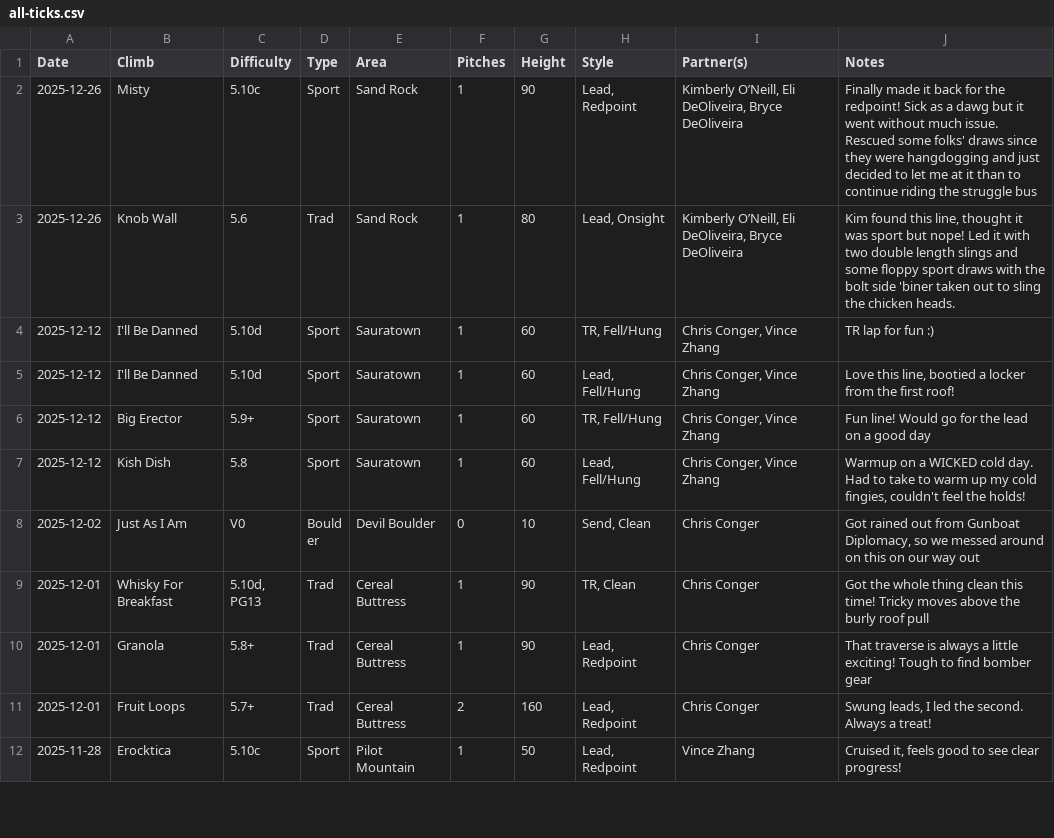
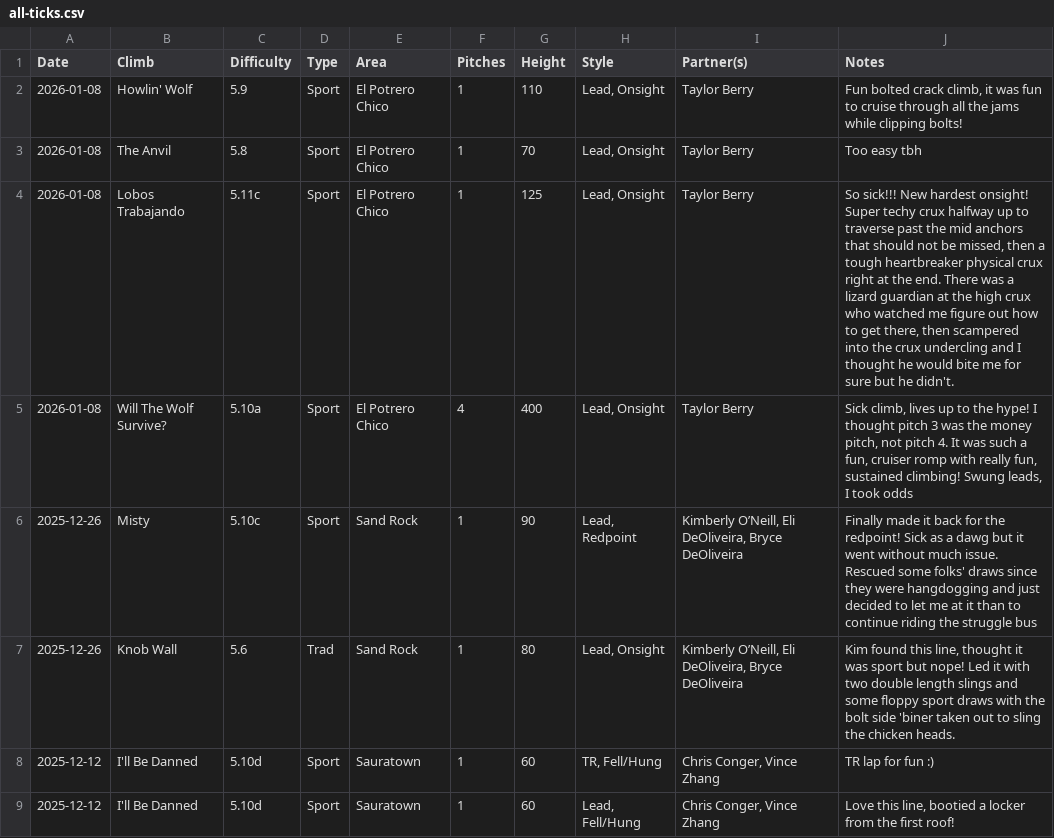
Before and after one commit to achiquit/websitejazzhands, a CSV file: climbing/data/all-ticks.csv, drawn as a sheet; only a part is shown; the shorter side is filled out with more unchanged rows.

Commit message:
Ticks update

```diff
--- a/climbing/data/all-ticks.csv
+++ b/climbing/data/all-ticks.csv
@@ -1,2 +1,6 @@
 Date,Climb,Difficulty,Type,Area,Pitches,Height,Style,Partner(s),Notes
+2026-01-08,"Howlin' Wolf",5.9,Sport,"El Potrero Chico",1,110,"Lead, Onsight","Taylor Berry","Fun bolted crack climb, it was fun to cruise through all the jams while clipping bolts!"
+2026-01-08,"The Anvil",5.8,Sport,"El Potrero Chico",1,70,"Lead, Onsight","Taylor Berry","Too easy tbh"
+2026-01-08,"Lobos Trabajando",5.11c,Sport,"El Potrero Chico",1,125,"Lead, Onsight","Taylor Berry","So sick!!! New hardest onsight! Super techy crux halfway up to traverse past the mid anchors that should not be missed, then a tough heartbreaker physical crux right at the end. There was a lizard guardian at the high crux who watched me figure out how to get there, then scampered into the crux undercling and I thought he would bite me for sure but he didn't."
+2026-01-08,"Will The Wolf Survive?",5.10a,Sport,"El Potrero Chico",4,400,"Lead, Onsight","Taylor Berry","Sick climb, lives up to the hype! I thought pitch 3 was the money pitch, not pitch 4. It was such a fun, cruiser romp with really fun, sustained climbing! Swung leads, I took odds"
 2025-12-26,Misty,5.10c,Sport,"Sand Rock",1,90,"Lead, Redpoint","Kimberly O’Neill, Eli DeOliveira, Bryce DeOliveira","Finally made it back for the redpoint! Sick as a dawg but it went without much issue. Rescued some folks' draws since they were hangdogging and just decided to let me at it than to continue riding the struggle bus"
```
Also changed, not shown: climbing/data/all-time-stats.csv, climbing/data/climb-locs.csv, 6 other files.
